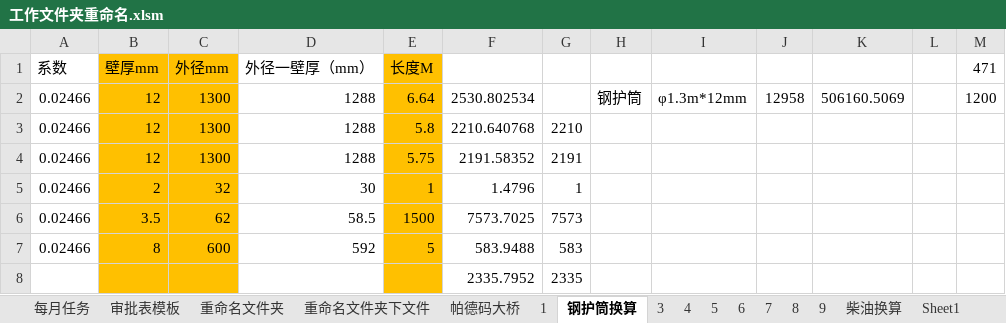
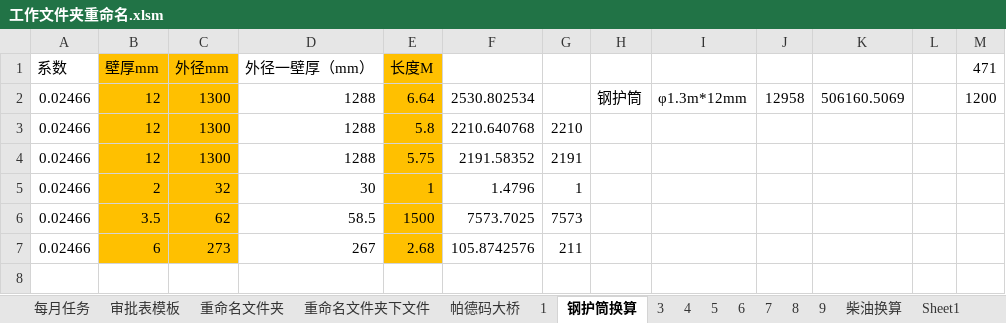
Before and after one commit to dangersouscar/computer, an Excel workbook: 需要备份文件/工作文件夹重命名.xlsm, sheet 钢护筒换算, drawn as a sheet; values as stored, in another font and other column widths than the file's, no borders; removed rows and columns are numbered as before the commit, all else as after; the diff names each change by its address in the sheet, - before the commit and + after, or states it on an @@ line.

```diff
--- a/需要备份文件/工作文件夹重命名.xlsm (sheet 钢护筒换算)
+++ b/需要备份文件/工作文件夹重命名.xlsm (sheet 钢护筒换算)
-row 7: 0.02466 | 8 | 600 | 592 | 5 | 583.9488 | 583
-row 8:  |  |  |  |  | 2335.7952 | 2335
+row 7: 0.02466 | 6 | 273 | 267 | 2.68 | 105.8742576 | 211
```
Also changed, not shown: 安全帽名单.xlsx, 角磨机分析.xlsx, 6 other files.
